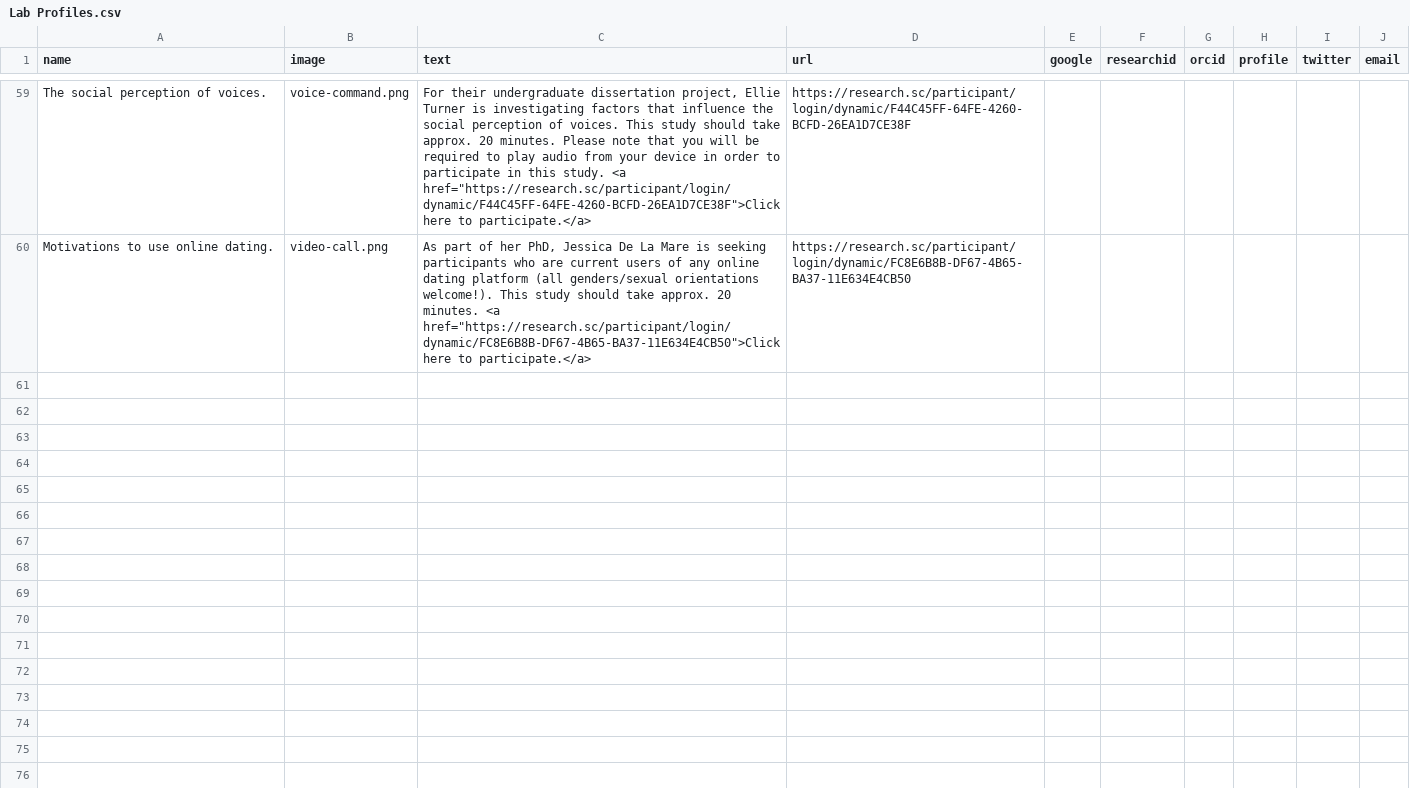
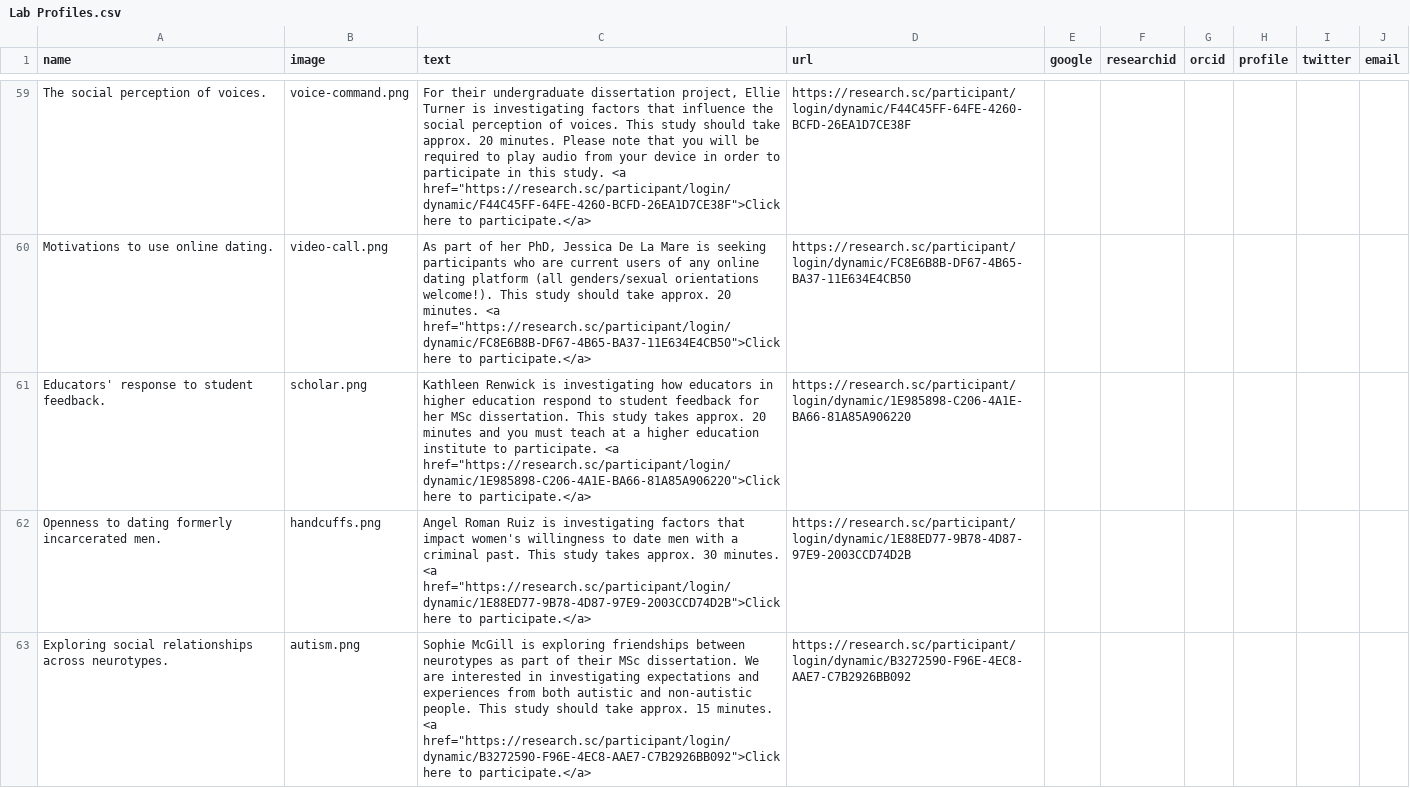
Before and after one commit to antlee53/antlee53.github.io, a CSV file: files/Lab Profiles.csv, drawn as a sheet; only a part is shown, gaps mark what is left out.

```diff
--- a/files/Lab Profiles.csv
+++ b/files/Lab Profiles.csv
@@ -60 +60,4 @@ The social perception of voices.,voice-command.png,"For their undergraduate diss
 Motivations to use online dating.,video-call.png,"As part of her PhD, Jessica De La Mare is seeking participants who are current users of any online dating platform (all genders/sexual orientations welcome!). This study should take approx. 20 minutes. <a href=""https://research.sc/participant/login/dynamic/FC8E6B8B-DF67-4B65-BA37-11E634E4CB50"">Click here to participate.</a>",https://research.sc/participant/login/dynamic/FC8E6B8B-DF67-4B65-BA37-11E634E4CB50,,,,,,
+Educators' response to student feedback.,scholar.png,"Kathleen Renwick is investigating how educators in higher education respond to student feedback for her MSc dissertation. This study takes approx. 20 minutes and you must teach at a higher education institute to participate.  <a href=""https://research.sc/participant/login/dynamic/1E985898-C206-4A1E-BA66-81A85A906220"">Click here to participate.</a>",https://research.sc/participant/login/dynamic/1E985898-C206-4A1E-BA66-81A85A906220,,,,,,
+Openness to dating formerly incarcerated men.,handcuffs.png,"Angel Roman Ruiz is investigating factors that impact women's willingness to date men with a criminal past. This study takes approx. 30 minutes. <a href=""https://research.sc/participant/login/dynamic/1E88ED77-9B78-4D87-97E9-2003CCD74D2B"">Click here to participate.</a>",https://research.sc/participant/login/dynamic/1E88ED77-9B78-4D87-97E9-2003CCD74D2B,,,,,,
+Exploring social relationships across neurotypes.,autism.png,"Sophie McGill is exploring friendships between neurotypes as part of their MSc dissertation. We are interested in investigating expectations and experiences from both autistic and non-autistic people. This study should take approx. 15 minutes. <a href=""https://research.sc/participant/login/dynamic/B3272590-F96E-4EC8-AAE7-C7B2926BB092"">Click here to participate.</a>",https://research.sc/participant/login/dynamic/B3272590-F96E-4EC8-AAE7-C7B2926BB092,,,,,,
```
Also changed, not shown: 5 other files.
